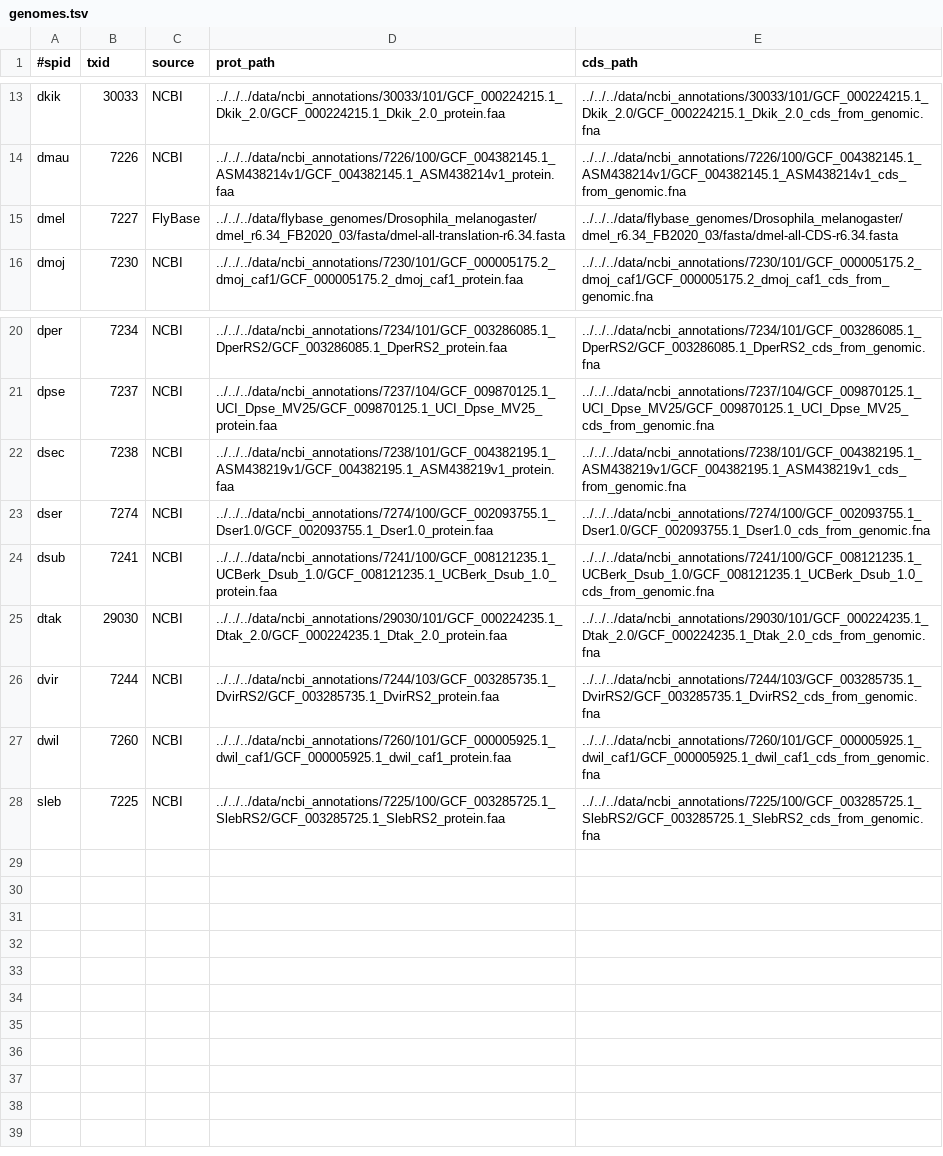
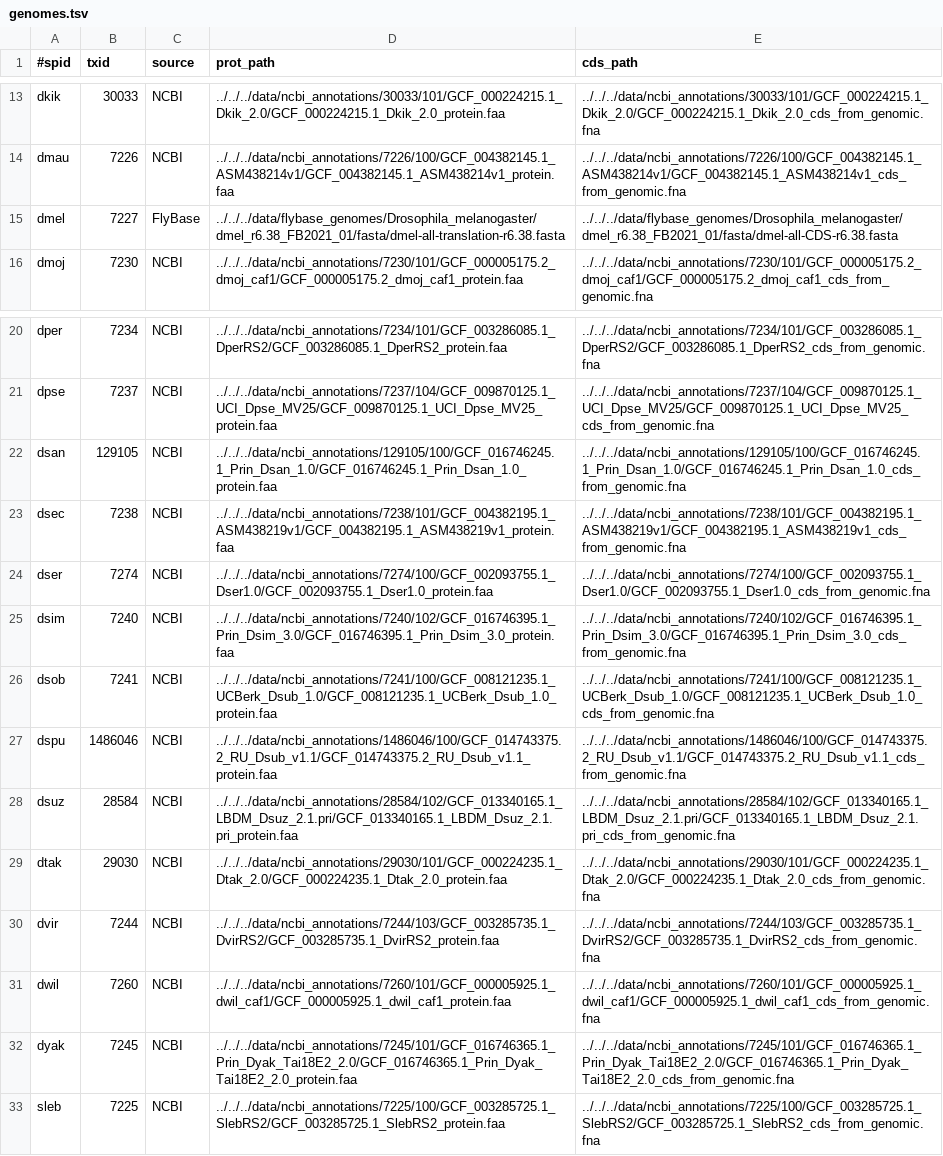
Before and after one commit to marcsingleton/orthology_inference2023, a TSV file: analysis/ortho_tree/config/genomes.tsv, drawn as a sheet; only a part is shown, gaps mark what is left out.

Commit message:
Updated clustering scripts in ortho_tree/

```diff
--- a/analysis/ortho_tree/config/genomes.tsv
+++ b/analysis/ortho_tree/config/genomes.tsv
@@ -14,3 +14,3 @@ dkik	30033	NCBI	../../../data/ncbi_annotations/30033/101/GCF_000224215.1_Dkik_2.
 dmau	7226	NCBI	../../../data/ncbi_annotations/7226/100/GCF_004382145.1_ASM438214v1/GCF_004382145.1_ASM438214v1_protein.faa	../../../data/ncbi_annotations/7226/100/GCF_004382145.1_ASM438214v1/GCF_004382145.1_ASM438214v1_cds_from_genomic.fna
-dmel	7227	FlyBase	../../../data/flybase_genomes/Drosophila_melanogaster/dmel_r6.34_FB2020_03/fasta/dmel-all-translation-r6.34.fasta	../../../data/flybase_genomes/Drosophila_melanogaster/dmel_r6.34_FB2020_03/fasta/dmel-all-CDS-r6.34.fasta
+dmel	7227	FlyBase	../../../data/flybase_genomes/Drosophila_melanogaster/dmel_r6.38_FB2021_01/fasta/dmel-all-translation-r6.38.fasta	../../../data/flybase_genomes/Drosophila_melanogaster/dmel_r6.38_FB2021_01/fasta/dmel-all-CDS-r6.38.fasta
 dmoj	7230	NCBI	../../../data/ncbi_annotations/7230/101/GCF_000005175.2_dmoj_caf1/GCF_000005175.2_dmoj_caf1_protein.faa	../../../data/ncbi_annotations/7230/101/GCF_000005175.2_dmoj_caf1/GCF_000005175.2_dmoj_caf1_cds_from_genomic.fna
@@ -21,5 +21,9 @@ dper	7234	NCBI	../../../data/ncbi_annotations/7234/101/GCF_003286085.1_DperRS2/G
 dpse	7237	NCBI	../../../data/ncbi_annotations/7237/104/GCF_009870125.1_UCI_Dpse_MV25/GCF_009870125.1_UCI_Dpse_MV25_protein.faa	../../../data/ncbi_annotations/7237/104/GCF_009870125.1_UCI_Dpse_MV25/GCF_009870125.1_UCI_Dpse_MV25_cds_from_genomic.fna
+dsan	129105	NCBI	../../../data/ncbi_annotations/129105/100/GCF_016746245.1_Prin_Dsan_1.0/GCF_016746245.1_Prin_Dsan_1.0_protein.faa	../../../data/ncbi_annotations/129105/100/GCF_016746245.1_Prin_Dsan_1.0/GCF_016746245.1_Prin_Dsan_1.0_cds_from_genomic.fna
 dsec	7238	NCBI	../../../data/ncbi_annotations/7238/101/GCF_004382195.1_ASM438219v1/GCF_004382195.1_ASM438219v1_protein.faa	../../../data/ncbi_annotations/7238/101/GCF_004382195.1_ASM438219v1/GCF_004382195.1_ASM438219v1_cds_from_genomic.fna
 dser	7274	NCBI	../../../data/ncbi_annotations/7274/100/GCF_002093755.1_Dser1.0/GCF_002093755.1_Dser1.0_protein.faa	../../../data/ncbi_annotations/7274/100/GCF_002093755.1_Dser1.0/GCF_002093755.1_Dser1.0_cds_from_genomic.fna
-dsub	7241	NCBI	../../../data/ncbi_annotations/7241/100/GCF_008121235.1_UCBerk_Dsub_1.0/GCF_008121235.1_UCBerk_Dsub_1.0_protein.faa	../../../data/ncbi_annotations/7241/100/GCF_008121235.1_UCBerk_Dsub_1.0/GCF_008121235.1_UCBerk_Dsub_1.0_cds_from_genomic.fna
+dsim	7240	NCBI	../../../data/ncbi_annotations/7240/102/GCF_016746395.1_Prin_Dsim_3.0/GCF_016746395.1_Prin_Dsim_3.0_protein.faa	../../../data/ncbi_annotations/7240/102/GCF_016746395.1_Prin_Dsim_3.0/GCF_016746395.1_Prin_Dsim_3.0_cds_from_genomic.fna
+dsob	7241	NCBI	../../../data/ncbi_annotations/7241/100/GCF_008121235.1_UCBerk_Dsub_1.0/GCF_008121235.1_UCBerk_Dsub_1.0_protein.faa	../../../data/ncbi_annotations/7241/100/GCF_008121235.1_UCBerk_Dsub_1.0/GCF_008121235.1_UCBerk_Dsub_1.0_cds_from_genomic.fna
+dspu	1486046	NCBI	../../../data/ncbi_annotations/1486046/100/GCF_014743375.2_RU_Dsub_v1.1/GCF_014743375.2_RU_Dsub_v1.1_protein.faa	../../../data/ncbi_annotations/1486046/100/GCF_014743375.2_RU_Dsub_v1.1/GCF_014743375.2_RU_Dsub_v1.1_cds_from_genomic.fna
+dsuz	28584	NCBI	../../../data/ncbi_annotations/28584/102/GCF_013340165.1_LBDM_Dsuz_2.1.pri/GCF_013340165.1_LBDM_Dsuz_2.1.pri_protein.faa	../../../data/ncbi_annotations/28584/102/GCF_013340165.1_LBDM_Dsuz_2.1.pri/GCF_013340165.1_LBDM_Dsuz_2.1.pri_cds_from_genomic.fna
 dtak	29030	NCBI	../../../data/ncbi_annotations/29030/101/GCF_000224235.1_Dtak_2.0/GCF_000224235.1_Dtak_2.0_protein.faa	../../../data/ncbi_annotations/29030/101/GCF_000224235.1_Dtak_2.0/GCF_000224235.1_Dtak_2.0_cds_from_genomic.fna
@@ -27,2 +31,3 @@ dvir	7244	NCBI	../../../data/ncbi_annotations/7244/103/GCF_003285735.1_DvirRS2/G
 dwil	7260	NCBI	../../../data/ncbi_annotations/7260/101/GCF_000005925.1_dwil_caf1/GCF_000005925.1_dwil_caf1_protein.faa	../../../data/ncbi_annotations/7260/101/GCF_000005925.1_dwil_caf1/GCF_000005925.1_dwil_caf1_cds_from_genomic.fna
+dyak	7245	NCBI	../../../data/ncbi_annotations/7245/101/GCF_016746365.1_Prin_Dyak_Tai18E2_2.0/GCF_016746365.1_Prin_Dyak_Tai18E2_2.0_protein.faa	../../../data/ncbi_annotations/7245/101/GCF_016746365.1_Prin_Dyak_Tai18E2_2.0/GCF_016746365.1_Prin_Dyak_Tai18E2_2.0_cds_from_genomic.fna
 sleb	7225	NCBI	../../../data/ncbi_annotations/7225/100/GCF_003285725.1_SlebRS2/GCF_003285725.1_SlebRS2_protein.faa	../../../data/ncbi_annotations/7225/100/GCF_003285725.1_SlebRS2/GCF_003285725.1_SlebRS2_cds_from_genomic.fna
```
Also changed, not shown: 7 other files.
